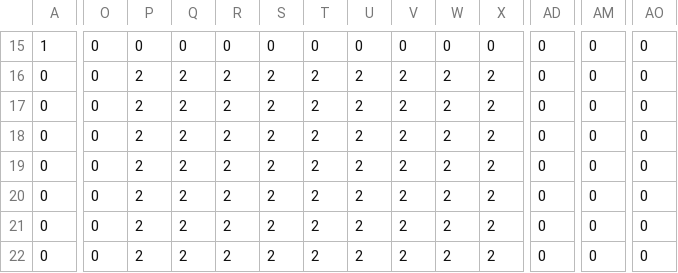
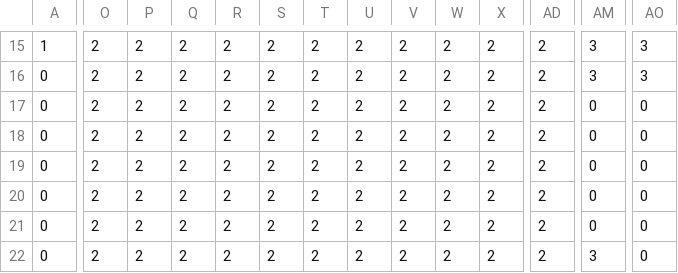
Before and after one commit to xlambein/ldjam57, a CSV file: assets/world/simplified/level_0/position.csv, drawn as a sheet; only a part is shown, gaps mark what is left out; the diff covers the shown part only; the diff names each change by its address in the sheet, - before the commit and + after, or states it on an @@ line.

```diff
--- a/assets/world/simplified/level_0/position.csv
+++ b/assets/world/simplified/level_0/position.csv
-O15:O22: 0
+O15:O22: 2
-P15: 0
+P15: 2
-Q15: 0
+Q15: 2
-R15: 0
+R15: 2
-S15: 0
+S15: 2
-T15: 0
+T15: 2
-U15: 0
+U15: 2
-V15: 0
+V15: 2
-W15: 0
+W15: 2
-X15: 0
+X15: 2
-AD15:AD22: 0
+AD15:AD22: 2
-AM15:AM16: 0
+AM15:AM16: 3
-AO15:AO16: 0
+AO15:AO16: 3
-AM22: 0
+AM22: 3
```
Also changed, not shown: 139 edited cells elsewhere in this file, 2 other files.
